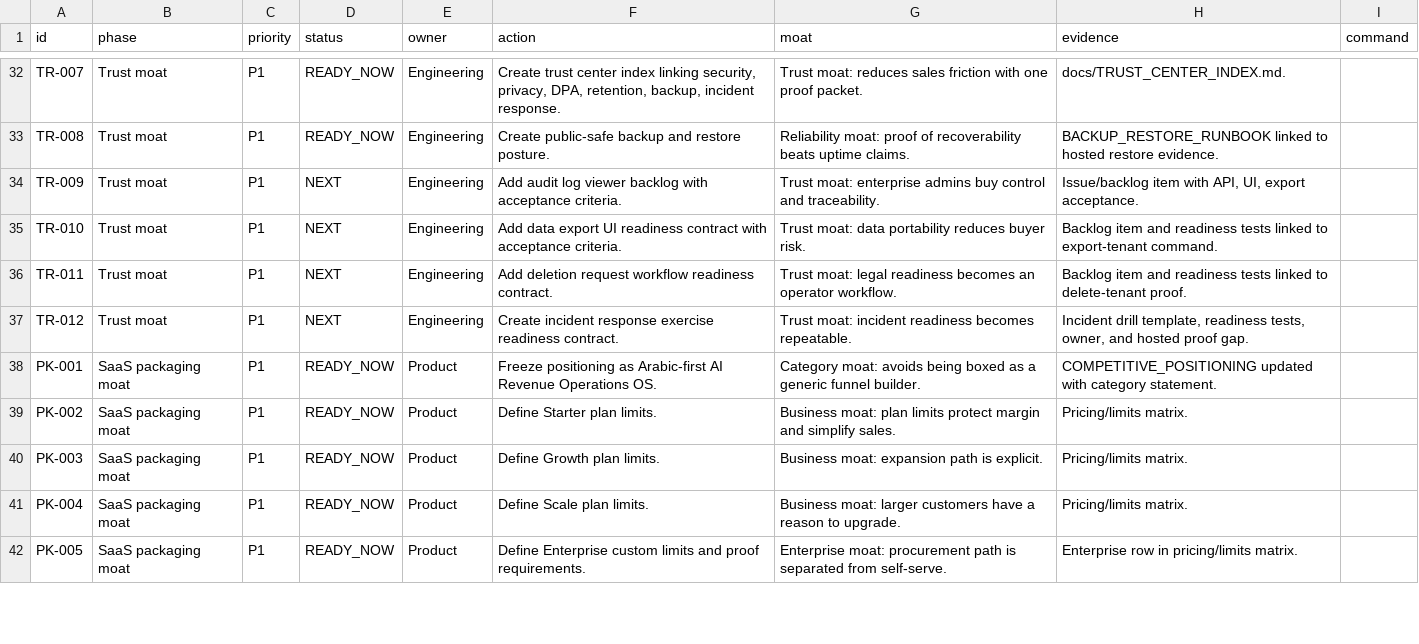
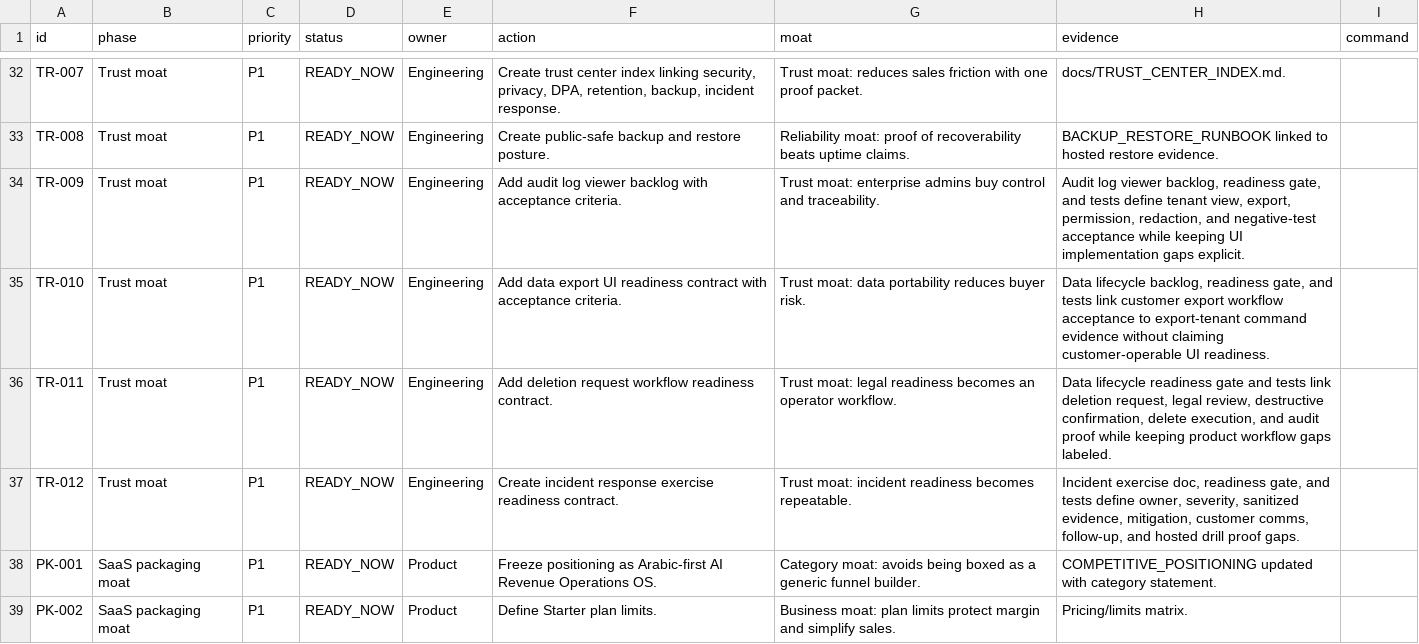
Before and after one commit to ramymortada-cpu/Fnnlr, a CSV file: docs/SAAS_MOAT_ACTION_PLAN.csv, drawn as a sheet; only a part is shown, gaps mark what is left out; the shorter side is filled out with more unchanged rows.

Commit message:
Mark trust readiness contracts ready

```diff
--- a/docs/SAAS_MOAT_ACTION_PLAN.csv
+++ b/docs/SAAS_MOAT_ACTION_PLAN.csv
@@ -33,6 +33,6 @@ id,phase,priority,status,owner,action,moat,evidence,command
 "TR-008","Trust moat","P1","READY_NOW","Engineering","Create public-safe backup and restore posture.","Reliability moat: proof of recoverability beats uptime claims.","BACKUP_RESTORE_RUNBOOK linked to hosted restore evidence.",""
-"TR-009","Trust moat","P1","NEXT","Engineering","Add audit log viewer backlog with acceptance criteria.","Trust moat: enterprise admins buy control and traceability.","Issue/backlog item with API, UI, export acceptance.",""
-"TR-010","Trust moat","P1","NEXT","Engineering","Add data export UI readiness contract with acceptance criteria.","Trust moat: data portability reduces buyer risk.","Backlog item and readiness tests linked to export-tenant command.",""
-"TR-011","Trust moat","P1","NEXT","Engineering","Add deletion request workflow readiness contract.","Trust moat: legal readiness becomes an operator workflow.","Backlog item and readiness tests linked to delete-tenant proof.",""
-"TR-012","Trust moat","P1","NEXT","Engineering","Create incident response exercise readiness contract.","Trust moat: incident readiness becomes repeatable.","Incident drill template, readiness tests, owner, and hosted proof gap.",""
+"TR-009","Trust moat","P1","READY_NOW","Engineering","Add audit log viewer backlog with acceptance criteria.","Trust moat: enterprise admins buy control and traceability.","Audit log viewer backlog, readiness gate, and tests define tenant view, export, permission, redaction, and negative-test acceptance while keeping UI implementation gaps explicit.",""
+"TR-010","Trust moat","P1","READY_NOW","Engineering","Add data export UI readiness contract with acceptance criteria.","Trust moat: data portability reduces buyer risk.","Data lifecycle backlog, readiness gate, and tests link customer export workflow acceptance to export-tenant command evidence without claiming customer-operable UI readiness.",""
+"TR-011","Trust moat","P1","READY_NOW","Engineering","Add deletion request workflow readiness contract.","Trust moat: legal readiness becomes an operator workflow.","Data lifecycle readiness gate and tests link deletion request, legal review, destructive confirmation, delete execution, and audit proof while keeping product workflow gaps labeled.",""
+"TR-012","Trust moat","P1","READY_NOW","Engineering","Create incident response exercise readiness contract.","Trust moat: incident readiness becomes repeatable.","Incident exercise doc, readiness gate, and tests define owner, severity, sanitized evidence, mitigation, customer comms, follow-up, and hosted drill proof gaps.",""
 "PK-001","SaaS packaging moat","P1","READY_NOW","Product","Freeze positioning as Arabic-first AI Revenue Operations OS.","Category moat: avoids being boxed as a generic funnel builder.","COMPETITIVE_POSITIONING updated with category statement.",""
```
Also changed, not shown: 4 other files.
